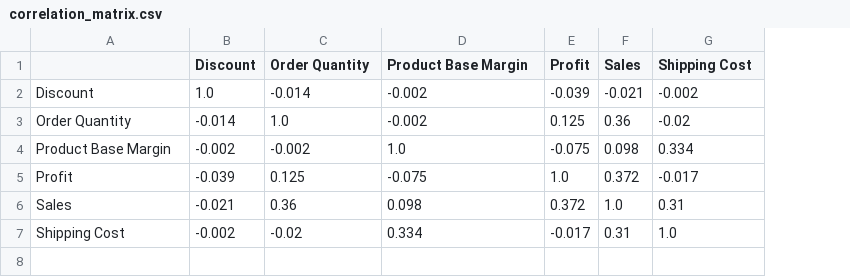
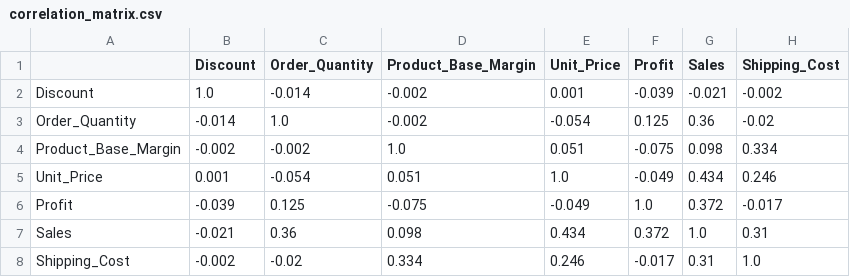
Before and after one commit to fritzbriones/superstore-correlation-vs-causation, a CSV file: correlation_matrix.csv, drawn as a sheet; addresses are those after the commit; the diff names each change by its address in the sheet, - before the commit and + after, or states it on an @@ line.

```diff
--- a/correlation_matrix.csv
+++ b/correlation_matrix.csv
+column E (Unit_Price), rows 2-4: 0.001 | -0.054 | 0.051; rows 6-8: -0.049 | 0.434 | 0.246
-C1: Order Quantity
+C1: Order_Quantity
-D1: Product Base Margin
+D1: Product_Base_Margin
-H1: Shipping Cost
+H1: Shipping_Cost
-A3: Order Quantity
+A3: Order_Quantity
-A4: Product Base Margin
+A4: Product_Base_Margin
+row 5: Unit_Price | 0.001 | -0.054 | 0.051 | 1.0 | -0.049 | 0.434 | 0.246
-A8: Shipping Cost
+A8: Shipping_Cost
```
Also changed, not shown: 14 other files.
